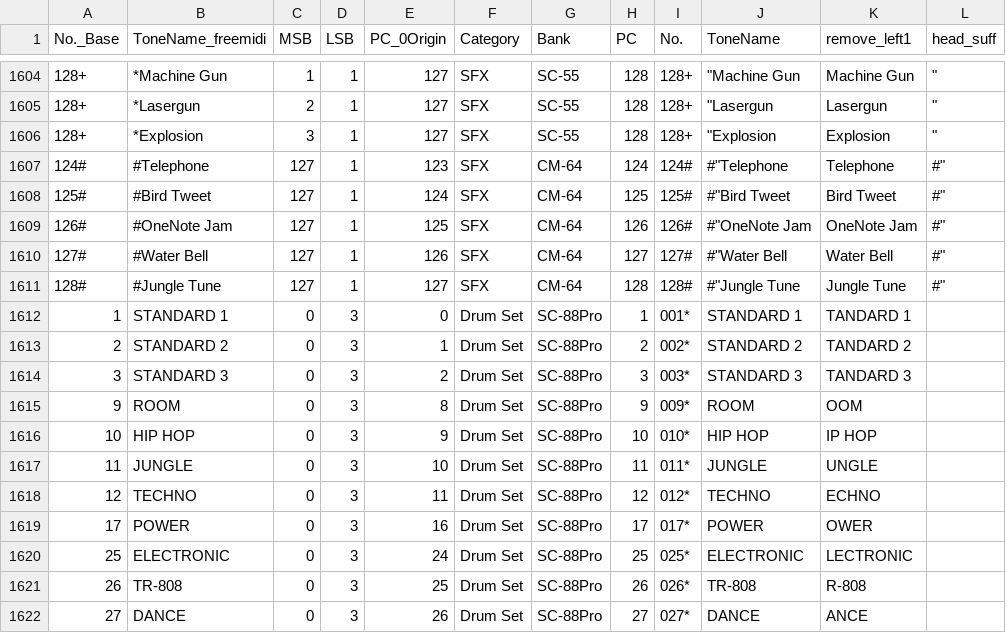
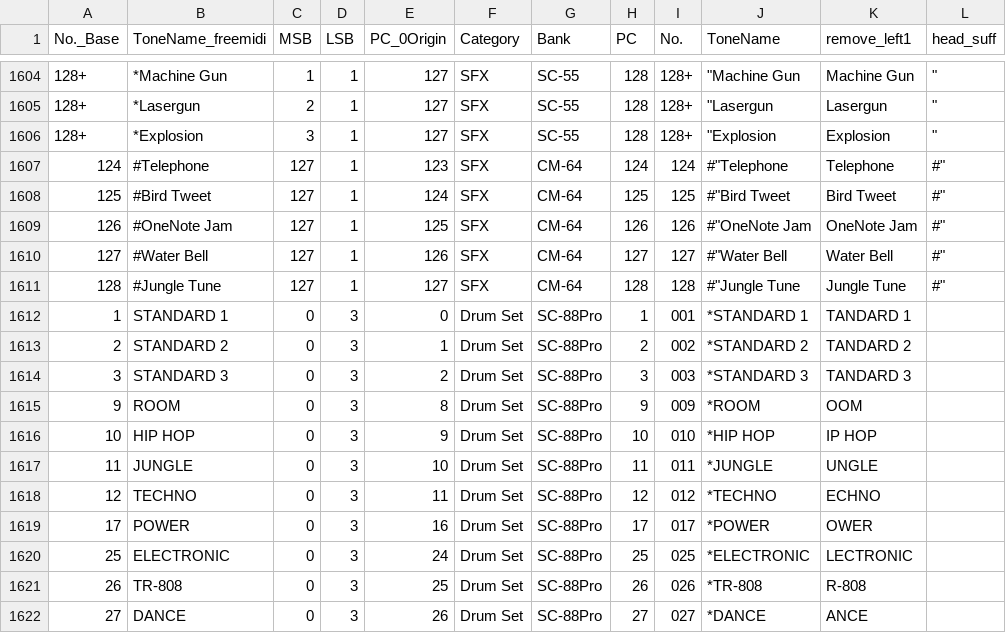
Before and after one commit to tunaingot/MIDI-Tone-Selector-Distribute, a TSV file: sc-88pro Patch List.tsv, drawn as a sheet; only a part is shown, gaps mark what is left out; the diff covers the shown part only.

Commit message:
Update sc-88pro Patch List.tsv

```diff
--- a/sc-88pro Patch List.tsv
+++ b/sc-88pro Patch List.tsv
@@ -1606,17 +1606,17 @@ No._Base	ToneName_freemidi	MSB	LSB	PC_0Origin	Category	Bank	PC	No.	ToneName	remo
 128+	*Explosion	3	1	127	SFX	SC-55	128	128+	"Explosion	Explosion	"
-124#	#Telephone	127	1	123	SFX	CM-64	124	124#	#"Telephone	Telephone	#"
-125#	#Bird Tweet	127	1	124	SFX	CM-64	125	125#	#"Bird Tweet	Bird Tweet	#"
-126#	#OneNote Jam	127	1	125	SFX	CM-64	126	126#	#"OneNote Jam	OneNote Jam	#"
-127#	#Water Bell	127	1	126	SFX	CM-64	127	127#	#"Water Bell	Water Bell	#"
-128#	#Jungle Tune	127	1	127	SFX	CM-64	128	128#	#"Jungle Tune	Jungle Tune	#"
-1	STANDARD 1	0	3	0	Drum Set	SC-88Pro	1	001*	STANDARD 1	TANDARD 1	
-2	STANDARD 2	0	3	1	Drum Set	SC-88Pro	2	002*	STANDARD 2	TANDARD 2	
-3	STANDARD 3	0	3	2	Drum Set	SC-88Pro	3	003*	STANDARD 3	TANDARD 3	
-9	ROOM	0	3	8	Drum Set	SC-88Pro	9	009*	ROOM	OOM	
-10	HIP HOP	0	3	9	Drum Set	SC-88Pro	10	010*	HIP HOP	IP HOP	
-11	JUNGLE	0	3	10	Drum Set	SC-88Pro	11	011*	JUNGLE	UNGLE	
-12	TECHNO	0	3	11	Drum Set	SC-88Pro	12	012*	TECHNO	ECHNO	
-17	POWER	0	3	16	Drum Set	SC-88Pro	17	017*	POWER	OWER	
-25	ELECTRONIC	0	3	24	Drum Set	SC-88Pro	25	025*	ELECTRONIC	LECTRONIC	
-26	TR-808	0	3	25	Drum Set	SC-88Pro	26	026*	TR-808	R-808	
-27	DANCE	0	3	26	Drum Set	SC-88Pro	27	027*	DANCE	ANCE	
+124	#Telephone	127	1	123	SFX	CM-64	124	124	#"Telephone	Telephone	#"
+125	#Bird Tweet	127	1	124	SFX	CM-64	125	125	#"Bird Tweet	Bird Tweet	#"
+126	#OneNote Jam	127	1	125	SFX	CM-64	126	126	#"OneNote Jam	OneNote Jam	#"
+127	#Water Bell	127	1	126	SFX	CM-64	127	127	#"Water Bell	Water Bell	#"
+128	#Jungle Tune	127	1	127	SFX	CM-64	128	128	#"Jungle Tune	Jungle Tune	#"
+1	STANDARD 1	0	3	0	Drum Set	SC-88Pro	1	001	*STANDARD 1	TANDARD 1	
+2	STANDARD 2	0	3	1	Drum Set	SC-88Pro	2	002	*STANDARD 2	TANDARD 2	
+3	STANDARD 3	0	3	2	Drum Set	SC-88Pro	3	003	*STANDARD 3	TANDARD 3	
+9	ROOM	0	3	8	Drum Set	SC-88Pro	9	009	*ROOM	OOM	
+10	HIP HOP	0	3	9	Drum Set	SC-88Pro	10	010	*HIP HOP	IP HOP	
+11	JUNGLE	0	3	10	Drum Set	SC-88Pro	11	011	*JUNGLE	UNGLE	
+12	TECHNO	0	3	11	Drum Set	SC-88Pro	12	012	*TECHNO	ECHNO	
+17	POWER	0	3	16	Drum Set	SC-88Pro	17	017	*POWER	OWER	
+25	ELECTRONIC	0	3	24	Drum Set	SC-88Pro	25	025	*ELECTRONIC	LECTRONIC	
+26	TR-808	0	3	25	Drum Set	SC-88Pro	26	026	*TR-808	R-808	
+27	DANCE	0	3	26	Drum Set	SC-88Pro	27	027	*DANCE	ANCE	
```
Also changed, not shown: 100 edited cells elsewhere in this file.
